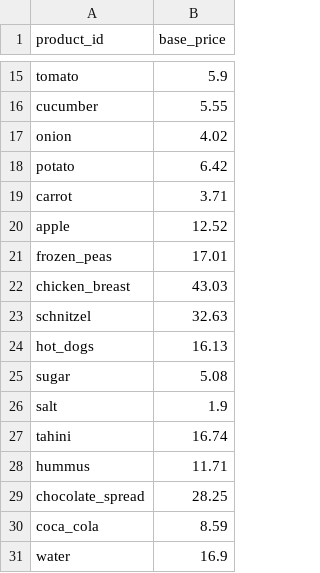
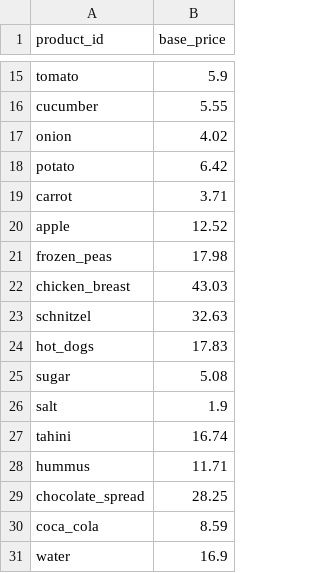
Before and after one commit to samueldratwa-TG/tsarchan-web, a CSV file: public/data/base_prices.csv, drawn as a sheet; only a part is shown, gaps mark what is left out.

```diff
--- a/public/data/base_prices.csv
+++ b/public/data/base_prices.csv
@@ -20,6 +20,6 @@ carrot,3.71
 apple,12.52
-frozen_peas,17.01
+frozen_peas,17.98
 chicken_breast,43.03
 schnitzel,32.63
-hot_dogs,16.13
+hot_dogs,17.83
 sugar,5.08
```
Also changed, not shown: public/data/daily_prices.csv, public/data/index.csv, 3 other files.
